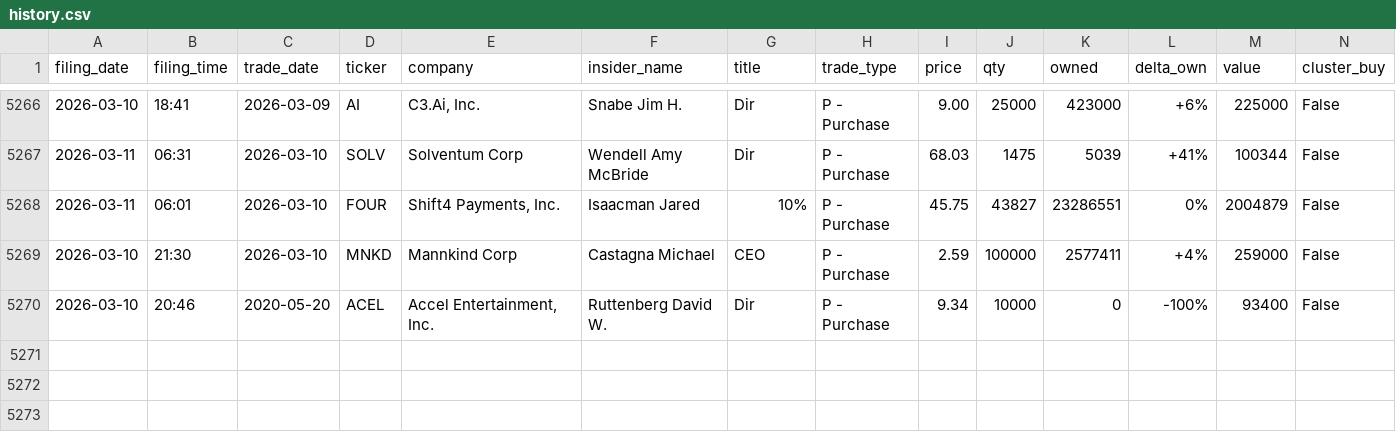
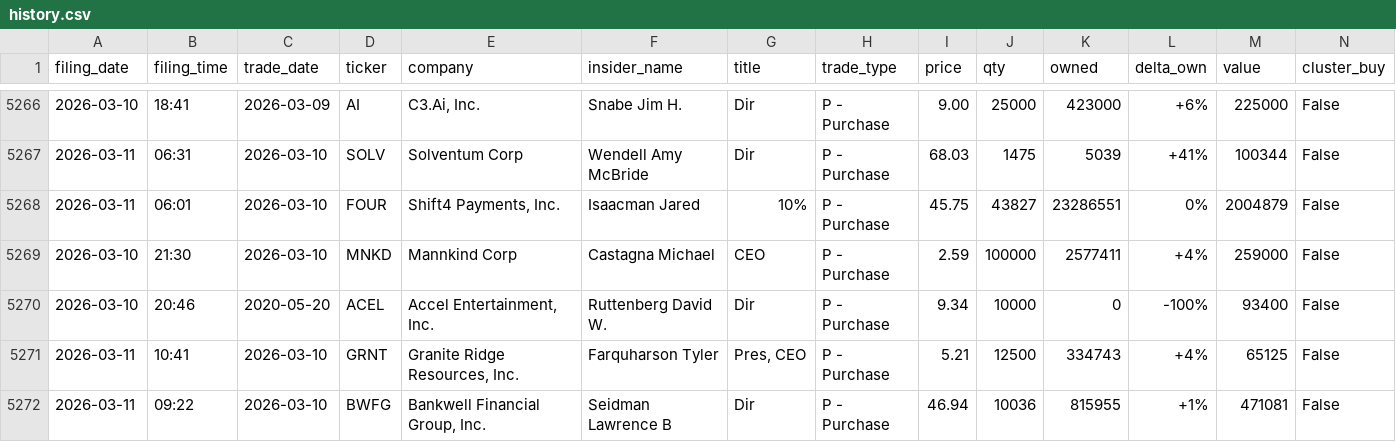
Before and after one commit to shaheedhamid/insider-radar, a CSV file: data/history.csv, drawn as a sheet; only a part is shown, gaps mark what is left out.

```diff
--- a/data/history.csv
+++ b/data/history.csv
@@ -5270 +5270,3 @@ filing_date,filing_time,trade_date,ticker,company,insider_name,title,trade_type,
 2026-03-10,20:46,2020-05-20,ACEL,"Accel Entertainment, Inc.",Ruttenberg David W.,Dir,P - Purchase,9.34,10000,0,-100%,93400,False
+2026-03-11,10:41,2026-03-10,GRNT,"Granite Ridge Resources, Inc.",Farquharson Tyler,"Pres, CEO",P - Purchase,5.21,12500,334743,+4%,65125,False
+2026-03-11,09:22,2026-03-10,BWFG,"Bankwell Financial Group, Inc.",Seidman Lawrence B,Dir,P - Purchase,46.94,10036,815955,+1%,471081,False
```
Also changed, not shown: 3 other files.
